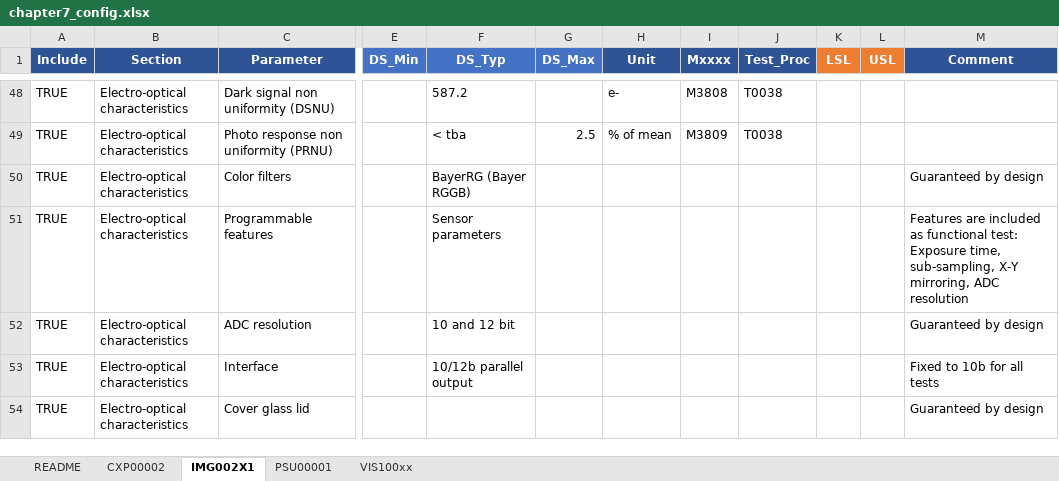
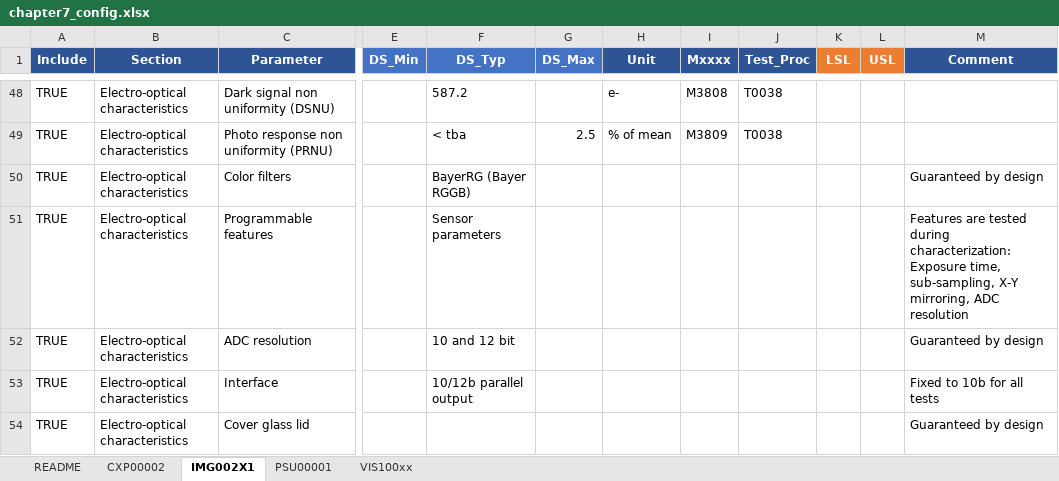
Before and after one commit to JONATHANVDB/VISION_test_plan_documents, an Excel workbook: chapter7_config.xlsx, sheet IMG002X1, drawn as a sheet; only a part is shown, gaps mark what is left out; values as stored, in another font and other column widths than the file's, no borders; the diff names each change by its address in the sheet, - before the commit and + after, or states it on an @@ line.

Commit message:
Reviewed everyting except for chapter 7

```diff
--- a/chapter7_config.xlsx (sheet IMG002X1)
+++ b/chapter7_config.xlsx (sheet IMG002X1)
-M51 (Comment): Features are included as functional test: Exposure time,…
+M51 (Comment): Features are tested during characterization: Exposure time,…
```
Also changed, not shown: 6 other files.
